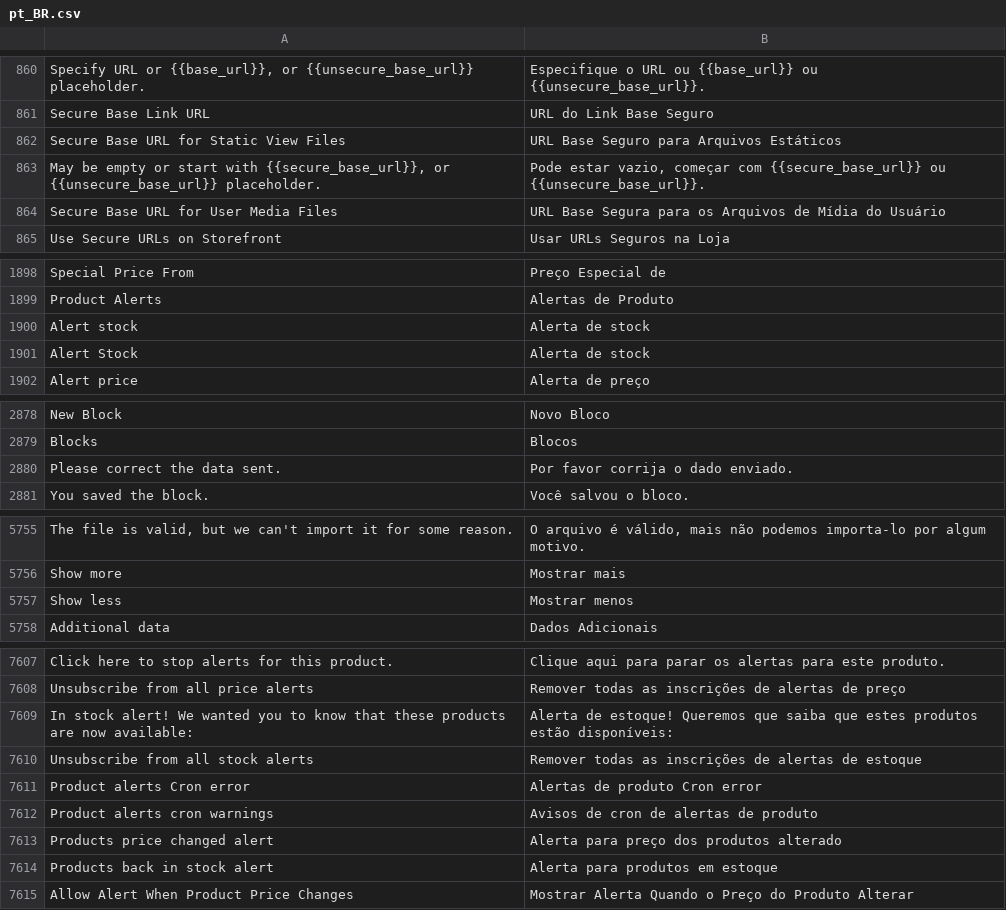
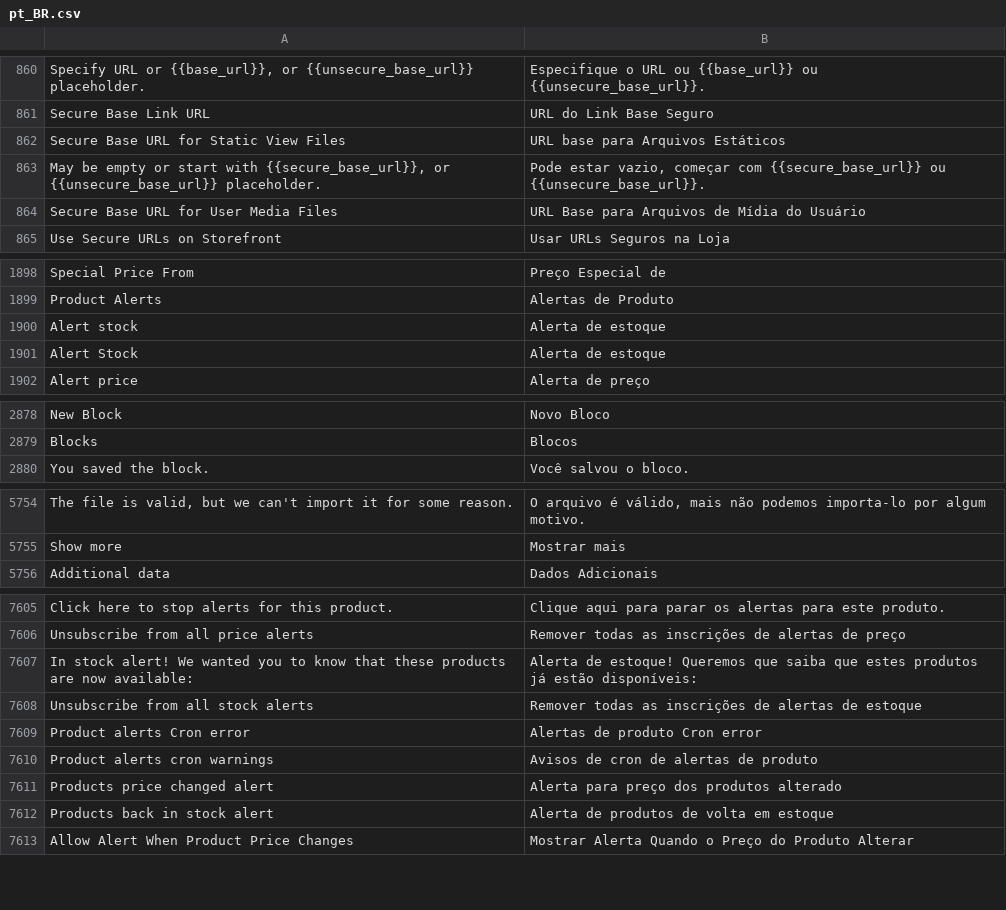
Before and after one commit to rafaelstz/traducao_magento2_pt_br, a CSV file: pt_BR.csv, drawn as a sheet; only a part is shown, gaps mark what is left out; removed rows and columns are numbered as before the commit, all else as after; the diff covers the shown part only; the diff names each change by its address in the sheet, - before the commit and + after, or states it on an @@ line.

```diff
--- a/pt_BR.csv
+++ b/pt_BR.csv
-B862: URL Base Seguro para Arquivos Estáticos
+B862: URL base para Arquivos Estáticos
-B864: URL Base Segura para os Arquivos de…
+B864: URL Base para Arquivos de…
-B1900:B1901: Alerta de stock
+B1900:B1901: Alerta de estoque
-row 2880: Please correct the data sent. | Por favor corrija o dado enviado.
-row 5757: Show less | Mostrar menos
-B7607: …estes produtos estão disponíveis:
+B7607: …estes produtos já estão disponíveis:
-B7612: Alerta para produtos em estoque
+B7612: Alerta de produtos de volta em estoque
```
Also changed, not shown: 4 added rows, 1 removed row and 25 edited cells elsewhere in this file.
